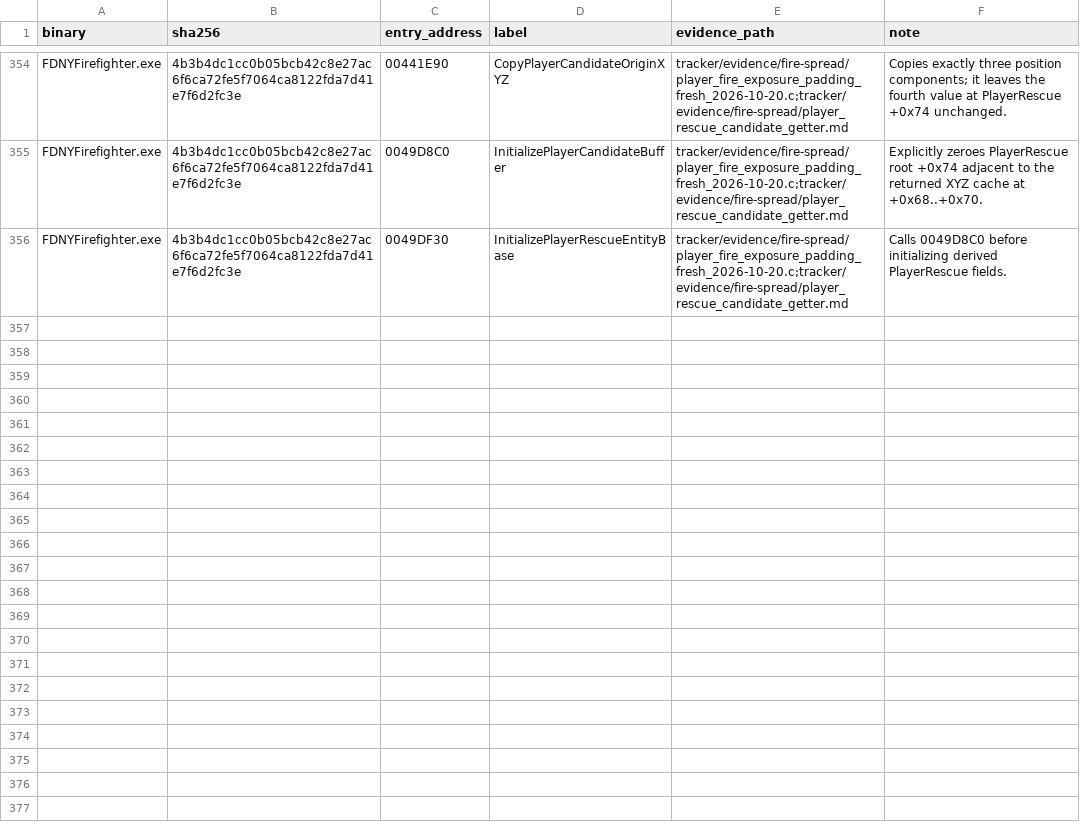
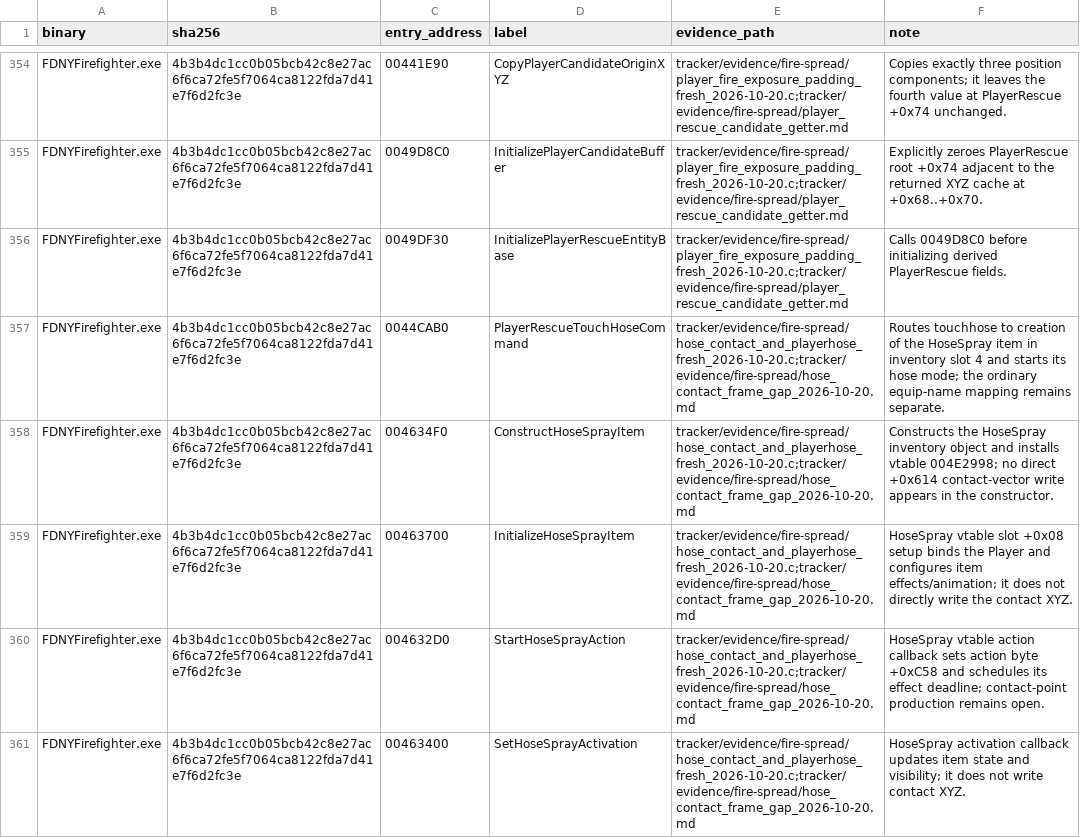
Before and after one commit to JacobPilawa/fdny-maps, a CSV file: decomp_revised/tracker/function_reviews.csv, drawn as a sheet; only a part is shown, gaps mark what is left out; the diff covers the shown part only; the diff names each change by its address in the sheet, - before the commit and + after, or states it on an @@ line.

Commit message:
Trace retail hose gameplay paths

```diff
--- a/decomp_revised/tracker/function_reviews.csv
+++ b/decomp_revised/tracker/function_reviews.csv
+row 357: FDNYFirefighter.exe | 4b3b4dc1cc0b05bcb42c8e27ac6f6ca72fe5f7064ca8122fda7d41e7f6d2fc3e | 0044CAB0 | PlayerRescueTouchHoseCommand | tracker/evidence/fire-spread/hose_contact_and_playerhose_fresh_2026-10-20.c;tracker/evidence/fire-spread/hose_contact_frame_gap_2026-10-20.md | Routes touchhose to creation of the HoseSpray item in inventory slot 4 and starts its hose mode; the ordinary equip-name mapping remains separate.
+row 358: FDNYFirefighter.exe | 4b3b4dc1cc0b05bcb42c8e27ac6f6ca72fe5f7064ca8122fda7d41e7f6d2fc3e | 004634F0 | ConstructHoseSprayItem | tracker/evidence/fire-spread/hose_contact_and_playerhose_fresh_2026-10-20.c;tracker/evidence/fire-spread/hose_contact_frame_gap_2026-10-20.md | Constructs the HoseSpray inventory object and installs vtable 004E2998; no direct +0x614 contact-vector write appears in the constructor.
+row 359: FDNYFirefighter.exe | 4b3b4dc1cc0b05bcb42c8e27ac6f6ca72fe5f7064ca8122fda7d41e7f6d2fc3e | 00463700 | InitializeHoseSprayItem | tracker/evidence/fire-spread/hose_contact_and_playerhose_fresh_2026-10-20.c;tracker/evidence/fire-spread/hose_contact_frame_gap_2026-10-20.md | HoseSpray vtable slot +0x08 setup binds the Player and configures item effects/animation; it does not directly write the contact XYZ.
+row 360: FDNYFirefighter.exe | 4b3b4dc1cc0b05bcb42c8e27ac6f6ca72fe5f7064ca8122fda7d41e7f6d2fc3e | 004632D0 | StartHoseSprayAction | tracker/evidence/fire-spread/hose_contact_and_playerhose_fresh_2026-10-20.c;tracker/evidence/fire-spread/hose_contact_frame_gap_2026-10-20.md | HoseSpray vtable action callback sets action byte +0xC58 and schedules its effect deadline; contact-point production remains open.
+row 361: FDNYFirefighter.exe | 4b3b4dc1cc0b05bcb42c8e27ac6f6ca72fe5f7064ca8122fda7d41e7f6d2fc3e | 00463400 | SetHoseSprayActivation | tracker/evidence/fire-spread/hose_contact_and_playerhose_fresh_2026-10-20.c;tracker/evidence/fire-spread/hose_contact_frame_gap_2026-10-20.md | HoseSpray activation callback updates item state and visibility; it does not write contact XYZ.
```
Also changed, not shown: 5 added rows elsewhere in this file, decomp_revised/tracker/progress_history.csv, 8 other files.
